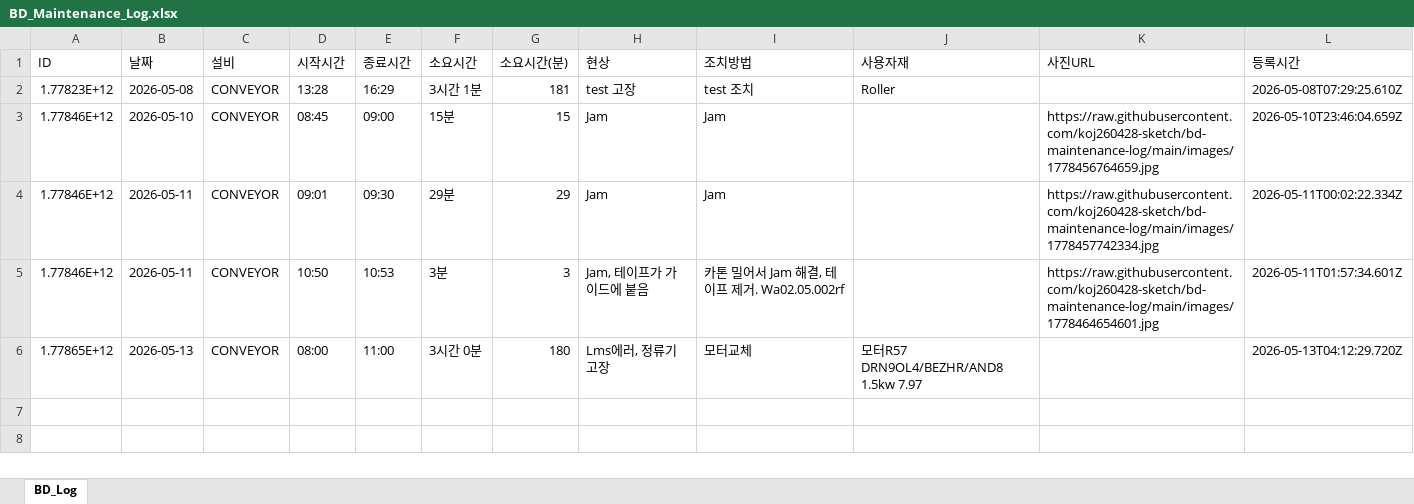
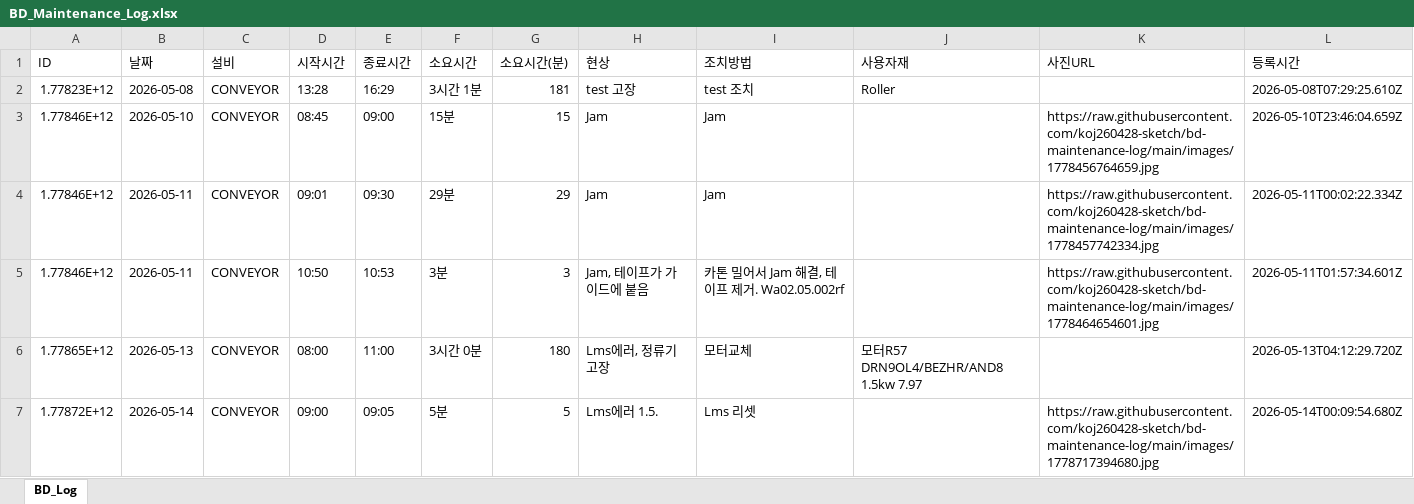
Before and after one commit to koj260428-sketch/bd-maintenance-log, an Excel workbook: data/BD_Maintenance_Log.xlsx, sheet BD_Log, drawn as a sheet; values as stored, in another font and other column widths than the file's, no borders; the diff names each change by its address in the sheet, - before the commit and + after, or states it on an @@ line.

Commit message:
[BD Log] 6 records — 2026-05-14T00:09

```diff
--- a/data/BD_Maintenance_Log.xlsx (sheet BD_Log)
+++ b/data/BD_Maintenance_Log.xlsx (sheet BD_Log)
+row 7: 1.77872E+12 | 2026-05-14 | CONVEYOR | 09:00 | 09:05 | 5분 | 5 | Lms에러 1.5. | Lms 리셋 |  | https://raw.githubusercontent.com/koj260428-sketch/bd-maintenance-log/main/images/1778717394680.jpg | 2026-05-14T00:09:54.680Z
```
